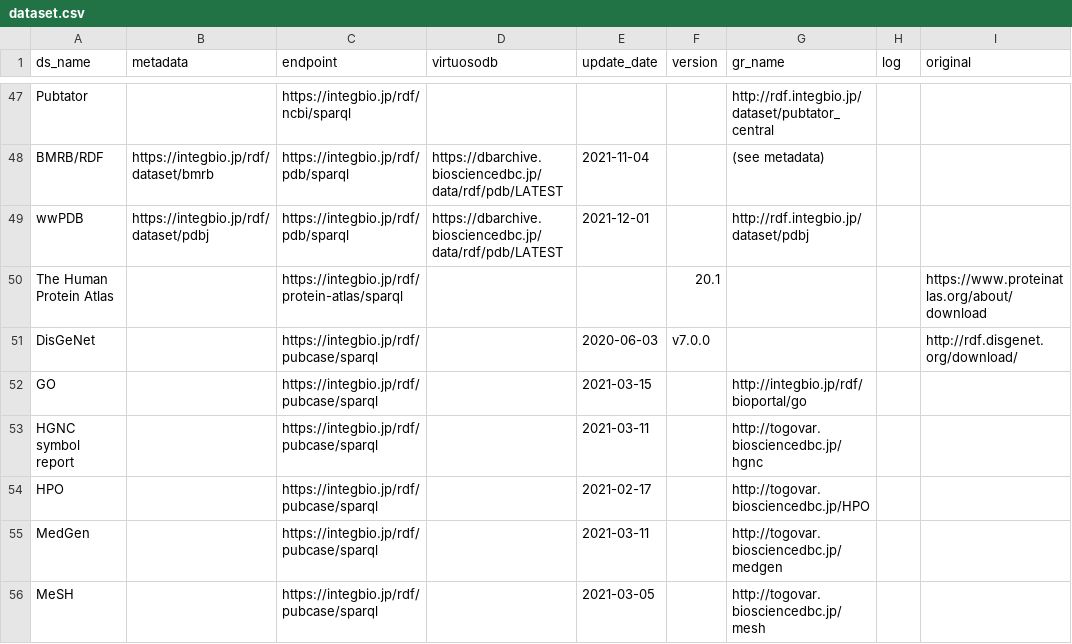
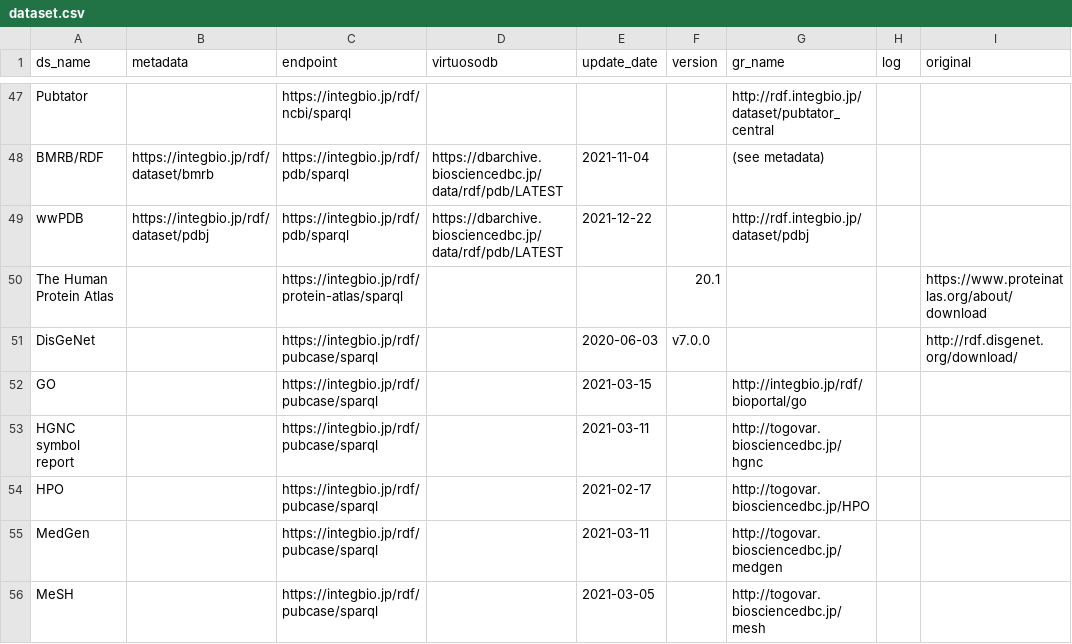
Before and after one commit to dbcls/rdf-portal, a CSV file: info/dataset.csv, drawn as a sheet; only a part is shown, gaps mark what is left out.

Commit message:
Update dataset.csv

```diff
--- a/info/dataset.csv
+++ b/info/dataset.csv
@@ -48,3 +48,3 @@ Pubtator,,https://integbio.jp/rdf/ncbi/sparql,,,,http://rdf.integbio.jp/dataset/
 BMRB/RDF,https://integbio.jp/rdf/dataset/bmrb,https://integbio.jp/rdf/pdb/sparql,https://dbarchive.biosciencedbc.jp/data/rdf/pdb/LATEST,2021-11-04,,(see metadata),,
-wwPDB,https://integbio.jp/rdf/dataset/pdbj,https://integbio.jp/rdf/pdb/sparql,https://dbarchive.biosciencedbc.jp/data/rdf/pdb/LATEST,2021-12-01,,http://rdf.integbio.jp/dataset/pdbj,,
+wwPDB,https://integbio.jp/rdf/dataset/pdbj,https://integbio.jp/rdf/pdb/sparql,https://dbarchive.biosciencedbc.jp/data/rdf/pdb/LATEST,2021-12-22,,http://rdf.integbio.jp/dataset/pdbj,,
 The Human Protein Atlas,,https://integbio.jp/rdf/protein-atlas/sparql,,,20.1,,,https://www.proteinatlas.org/about/download
```
